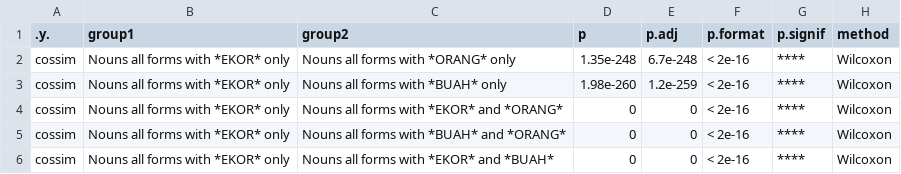
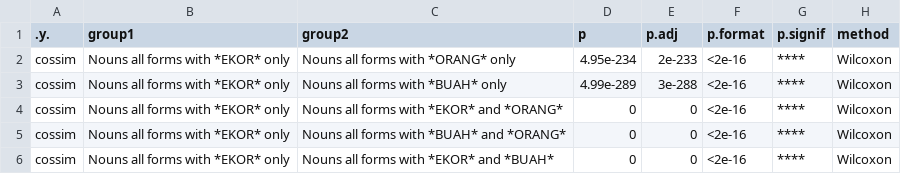
Before and after one commit to complexico/indonesian-classifier, a TSV file: stats_output/05-snippet-comparison-EKOR-vs-others.tsv, drawn as a sheet.

```diff
--- a/stats_output/05-snippet-comparison-EKOR-vs-others.tsv
+++ b/stats_output/05-snippet-comparison-EKOR-vs-others.tsv
@@ -1,6 +1,6 @@
 .y.	group1	group2	p	p.adj	p.format	p.signif	method
-cossim	Nouns all forms with *EKOR* only	Nouns all forms with *ORANG* only	1.35e-248	6.7e-248	< 2e-16	****	Wilcoxon
-cossim	Nouns all forms with *EKOR* only	Nouns all forms with *BUAH* only	1.98e-260	1.2e-259	< 2e-16	****	Wilcoxon
-cossim	Nouns all forms with *EKOR* only	Nouns all forms with *EKOR* and *ORANG*	0	0	< 2e-16	****	Wilcoxon
-cossim	Nouns all forms with *EKOR* only	Nouns all forms with *BUAH* and *ORANG*	0	0	< 2e-16	****	Wilcoxon
-cossim	Nouns all forms with *EKOR* only	Nouns all forms with *EKOR* and *BUAH*	0	0	< 2e-16	****	Wilcoxon
+cossim	Nouns all forms with *EKOR* only	Nouns all forms with *ORANG* only	4.95e-234	2e-233	<2e-16	****	Wilcoxon
+cossim	Nouns all forms with *EKOR* only	Nouns all forms with *BUAH* only	4.99e-289	3e-288	<2e-16	****	Wilcoxon
+cossim	Nouns all forms with *EKOR* only	Nouns all forms with *EKOR* and *ORANG*	0	0	<2e-16	****	Wilcoxon
+cossim	Nouns all forms with *EKOR* only	Nouns all forms with *BUAH* and *ORANG*	0	0	<2e-16	****	Wilcoxon
+cossim	Nouns all forms with *EKOR* only	Nouns all forms with *EKOR* and *BUAH*	0	0	<2e-16	****	Wilcoxon
```
Also changed, not shown: stats_output/01-b-nouns-all-classifiers-GLOBAL-Kruskal-comparison-within-and-between-classifiers.tsv, stats_output/01-d-nouns-all-classifiers-comparison-within-and-between-classifiers.tsv, 18 other files.
